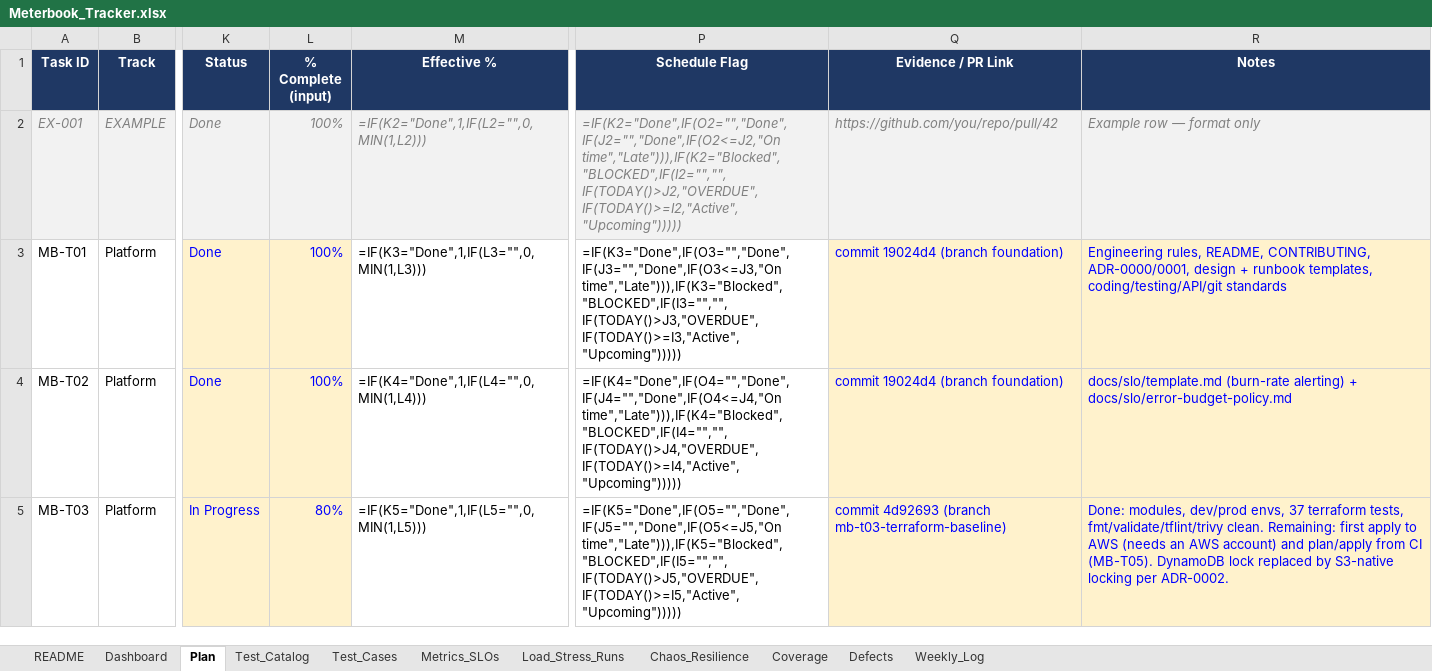
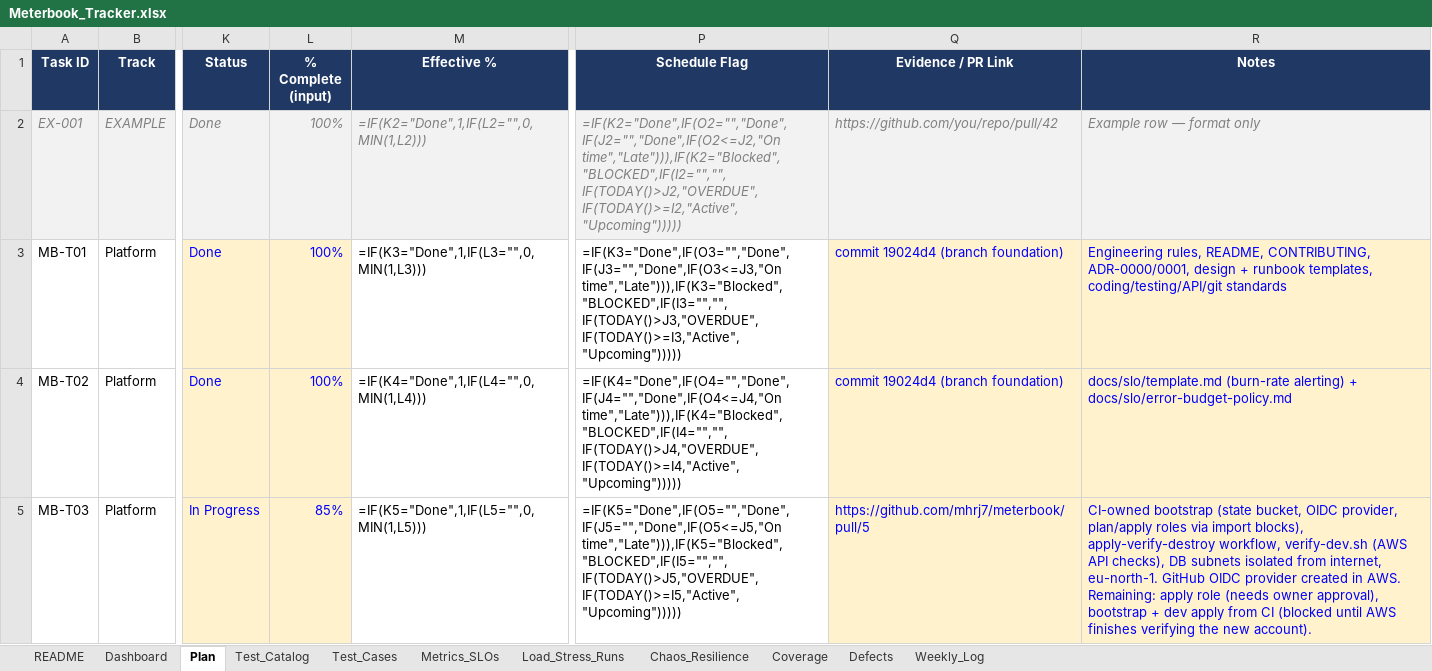
Before and after one commit to mhrj7/meterbook, an Excel workbook: tracker/Meterbook_Tracker.xlsx, sheet Plan, drawn as a sheet; only a part is shown, gaps mark what is left out; values as stored, in another font and other column widths than the file's, no borders; formulas without a stored value are shown as written; conditional formats not drawn; the diff covers the shown part only; the diff names each change by its address in the sheet, - before the commit and + after, or states it on an @@ line.

Commit message:
chore(MB-T03,MB-T04): record CI evidence and AWS progress in tracker

```diff
--- a/tracker/Meterbook_Tracker.xlsx (sheet Plan)
+++ b/tracker/Meterbook_Tracker.xlsx (sheet Plan)
-L5 (% Complete (input)): 80%
+L5 (% Complete (input)): 85%
-Q5 (Evidence / PR Link): commit 4d92693 (branch mb-t03-terraform-baseline)
+Q5 (Evidence / PR Link): https://github.com/mhrj7/meterbook/pull/5
-R5 (Notes): Done: modules, dev/prod envs, 37 terraform tests, fmt/validate/tflint/trivy clean. Remaining: first apply to AWS (needs an AWS account) and plan/apply from CI (MB-T05). DynamoDB lock replaced by S3-native locking per ADR-0002.
+R5 (Notes): CI-owned bootstrap (state bucket, OIDC provider, plan/apply roles via import blocks), apply-verify-destroy workflow, verify-dev.sh (AWS API checks), DB subnets isolated from internet, eu-north-1. GitHub OIDC provider created in AWS. Remaining: apply role (needs owner approval), bootstrap + dev apply from CI (blocked until AWS finishes verifying the new account).
```
Also changed, not shown: 3 edited cells elsewhere in this sheet.
